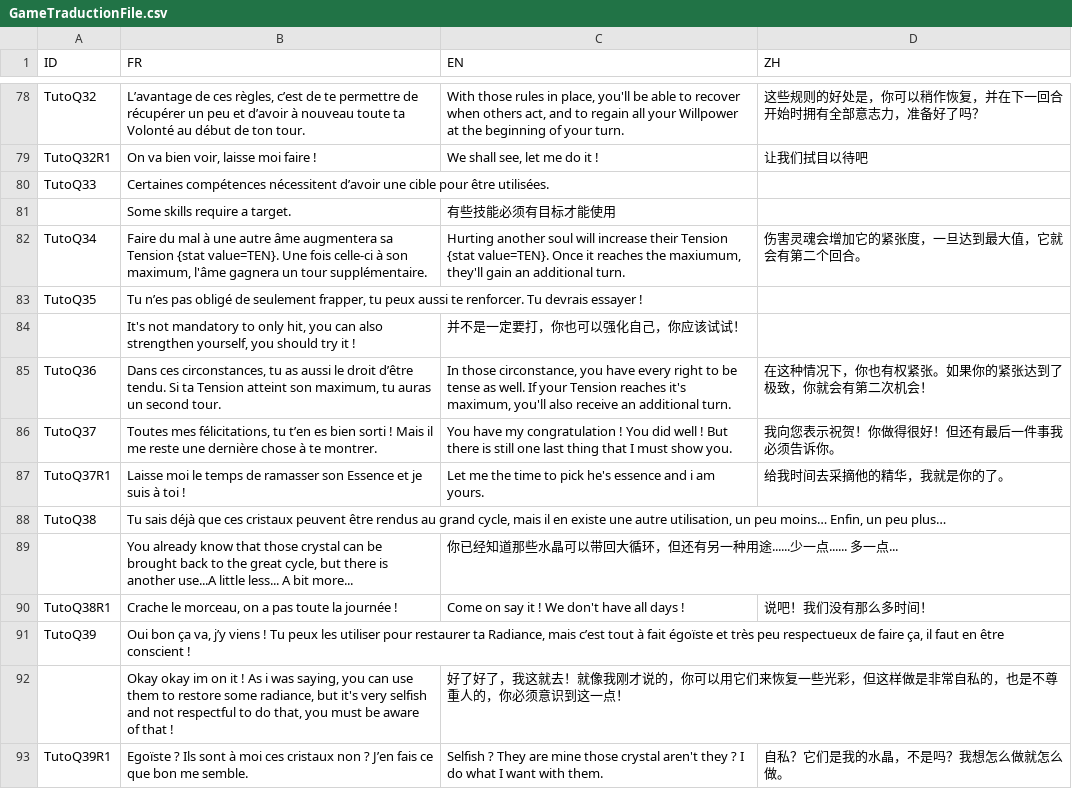
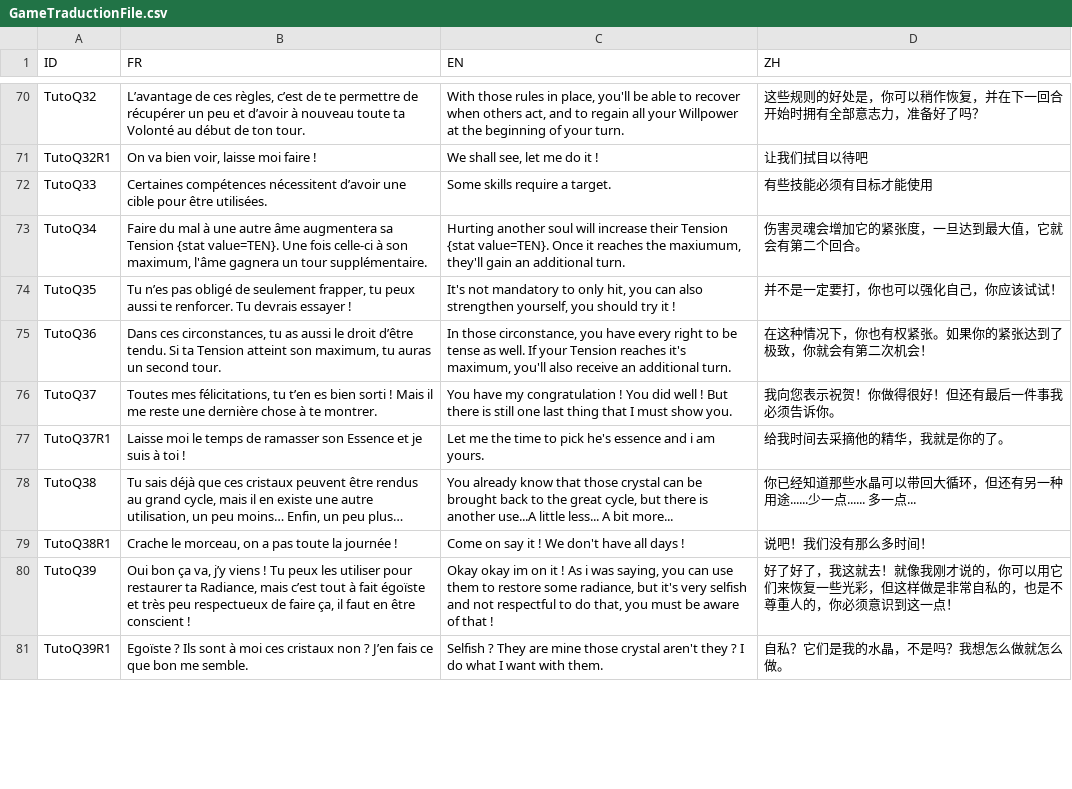
Before and after one commit to faresBelmadi/GF, a CSV file: Assets/StreamingAssets/Traduction/GameTraductionFile.csv, drawn as a sheet; only a part is shown, gaps mark what is left out; the diff covers the shown part only.

Commit message:
New loca file

```diff
--- a/Assets/StreamingAssets/Traduction/GameTraductionFile.csv
+++ b/Assets/StreamingAssets/Traduction/GameTraductionFile.csv
@@ -80,7 +80,7 @@ TutoQ32;L’avantage de ces règles, c’est de te permettre de récupérer un p
 TutoQ32R1;On va bien voir, laisse moi faire !;We shall see, let me do it !;让我们拭目以待吧
-TutoQ33;Certaines compétences nécessitent d’avoir une cible pour être utilisées.
-;Some skills require a target.;有些技能必须有目标才能使用
+TutoQ33;"Certaines compétences nécessitent d’avoir une cible pour être utilisées.
+";Some skills require a target.;有些技能必须有目标才能使用
 TutoQ34;Faire du mal à une autre âme augmentera sa Tension {stat value=TEN}. Une fois celle-ci à son maximum, l'âme gagnera un tour supplémentaire.;Hurting another soul will increase their Tension {stat value=TEN}. Once it reaches the maxiumum, they'll gain an additional turn.;伤害灵魂会增加它的紧张度，一旦达到最大值，它就会有第二个回合。
-TutoQ35;Tu n’es pas obligé de seulement frapper, tu peux aussi te renforcer. Tu devrais essayer !
-;It's not mandatory to only hit, you can also strengthen yourself, you should try it !;并不是一定要打，你也可以强化自己，你应该试试！
+TutoQ35;"Tu n’es pas obligé de seulement frapper, tu peux aussi te renforcer. Tu devrais essayer !
+";It's not mandatory to only hit, you can also strengthen yourself, you should try it !;并不是一定要打，你也可以强化自己，你应该试试！
 TutoQ36;Dans ces circonstances, tu as aussi le droit d’être tendu. Si ta Tension atteint son maximum, tu auras un second tour.;In those circonstance, you have every right to be tense as well. If your Tension reaches it's maximum, you'll also receive an additional turn. ;在这种情况下，你也有权紧张。如果你的紧张达到了极致，你就会有第二次机会！
@@ -88,7 +88,7 @@ TutoQ37;Toutes mes félicitations, tu t’en es bien sorti ! Mais il me reste un
 TutoQ37R1;Laisse moi le temps de ramasser son Essence et je suis à toi !;Let me the time to pick he's essence and i am yours.;给我时间去采摘他的精华，我就是你的了。
-TutoQ38;Tu sais déjà que ces cristaux peuvent être rendus au grand cycle, mais il en existe une autre utilisation, un peu moins… Enfin, un peu plus…
-;You already know that those crystal can be brought back to the great cycle, but there is another use...A little less... A bit more...;你已经知道那些水晶可以带回大循环，但还有另一种用途......少一点...... 多一点...
+TutoQ38;"Tu sais déjà que ces cristaux peuvent être rendus au grand cycle, mais il en existe une autre utilisation, un peu moins… Enfin, un peu plus…
+";You already know that those crystal can be brought back to the great cycle, but there is another use...A little less... A bit more...;你已经知道那些水晶可以带回大循环，但还有另一种用途......少一点...... 多一点...
 TutoQ38R1;Crache le morceau, on a pas toute la journée !;Come on say it ! We don't have all days !;说吧！我们没有那么多时间！
-TutoQ39;Oui bon ça va, j’y viens ! Tu peux les utiliser pour restaurer ta Radiance, mais c’est tout à fait égoïste et très peu respectueux de faire ça, il faut en être conscient !
-;Okay okay im on it ! As i was saying, you can use them to restore some radiance, but it's very selfish and not respectful to do that, you must be aware of that !;好了好了，我这就去！就像我刚才说的，你可以用它们来恢复一些光彩，但这样做是非常自私的，也是不尊重人的，你必须意识到这一点！
+TutoQ39;"Oui bon ça va, j’y viens ! Tu peux les utiliser pour restaurer ta Radiance, mais c’est tout à fait égoïste et très peu respectueux de faire ça, il faut en être conscient !
+";Okay okay im on it ! As i was saying, you can use them to restore some radiance, but it's very selfish and not respectful to do that, you must be aware of that !;好了好了，我这就去！就像我刚才说的，你可以用它们来恢复一些光彩，但这样做是非常自私的，也是不尊重人的，你必须意识到这一点！
 TutoQ39R1;Egoïste ? Ils sont à moi ces cristaux non ? J’en fais ce que bon me semble.;Selfish ? They are mine those crystal aren't they ? I do what I want with them.;自私？它们是我的水晶，不是吗？我想怎么做就怎么做。
```
Also changed, not shown: 17 removed rows and 34 edited cells elsewhere in this file.
